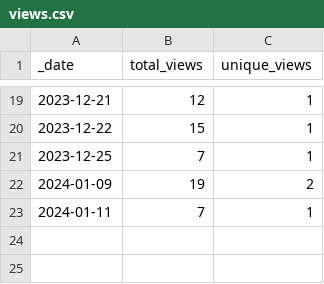
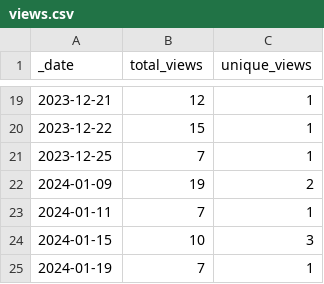
Before and after one commit to nhsengland/Health-RAP-Playbook-Alpha, a CSV file: traffic/views.csv, drawn as a sheet; only a part is shown, gaps mark what is left out; the diff names each change by its address in the sheet, - before the commit and + after, or states it on an @@ line.

Commit message:
GitHub traffic

```diff
--- a/traffic/views.csv
+++ b/traffic/views.csv
+row 24: 2024-01-15 | 10 | 3
+row 25: 2024-01-19 | 7 | 1
```
Also changed, not shown: traffic/clones.csv, 1 other file.
